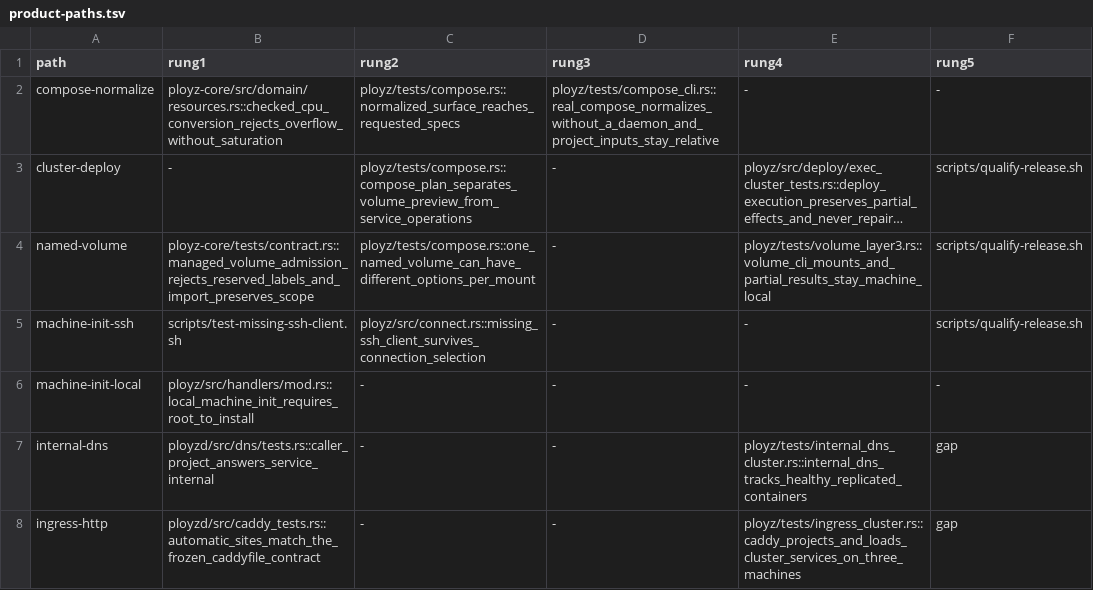
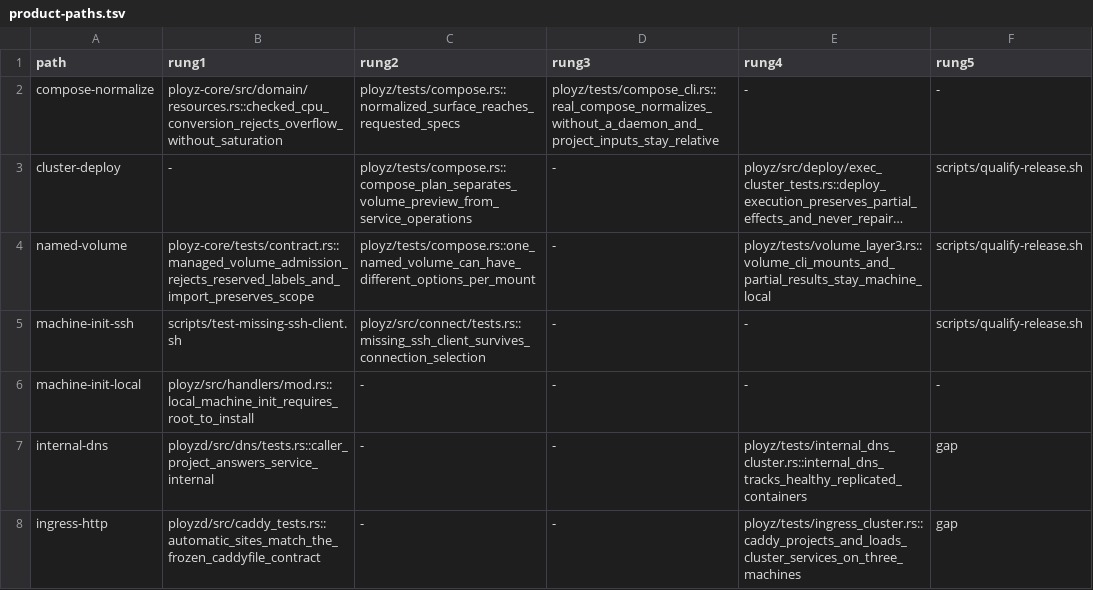
Before and after one commit to getployz/ployz2, a TSV file: evidence/product-paths.tsv, drawn as a sheet; only a part is shown; long unchanged cells end in …; the diff names each change by its address in the sheet, - before the commit and + after, or states it on an @@ line.

```diff
--- a/evidence/product-paths.tsv
+++ b/evidence/product-paths.tsv
-C5 (rung2): ployz/src/connect.rs::missing_ssh_client_survives_connection_selection
+C5 (rung2): ployz/src/connect/tests.rs::missing_ssh_client_survives_connection_selection
```
